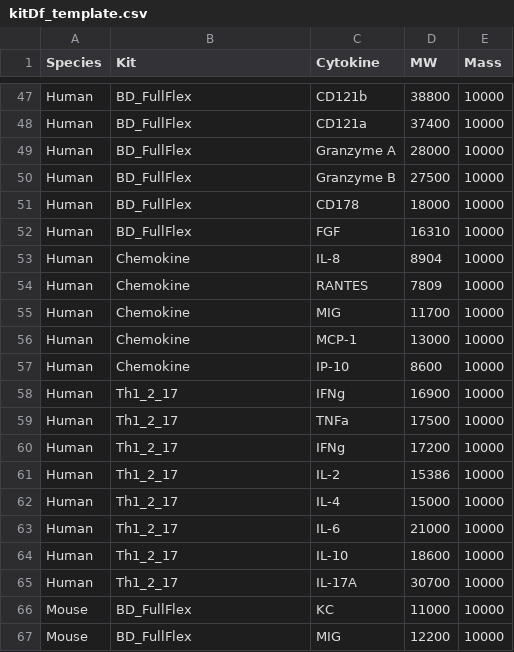
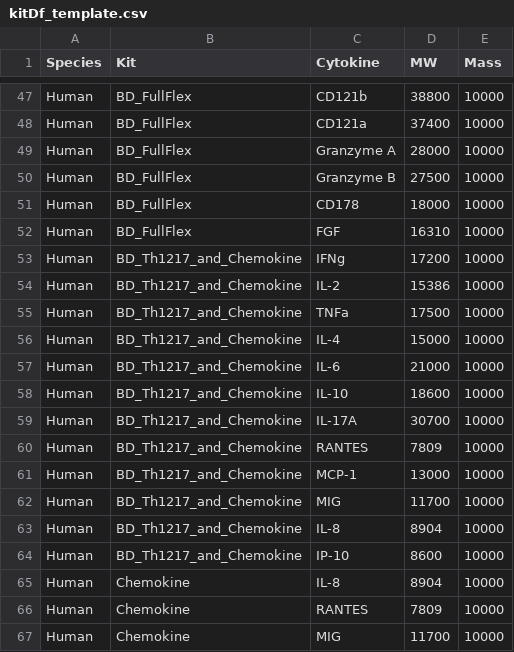
Before and after one commit to soorajachar/plateypus, a CSV file: plateypus/templates/kitDf_template.csv (was plateypus/misc/kitDf_template.csv), drawn as a sheet; only a part is shown, gaps mark what is left out; the shorter side is filled out with more unchanged rows; the diff names each change by its address in the sheet, - before the commit and + after, or states it on an @@ line.

Commit message:
Added combined BD kit to template

```diff
--- a/plateypus/misc/kitDf_template.csv
+++ b/plateypus/templates/kitDf_template.csv
+row 53: Human | BD_Th1217_and_Chemokine | IFNg | 17200 | 10000
+row 54: Human | BD_Th1217_and_Chemokine | IL-2 | 15386 | 10000
+row 55: Human | BD_Th1217_and_Chemokine | TNFa | 17500 | 10000
+row 56: Human | BD_Th1217_and_Chemokine | IL-4 | 15000 | 10000
+row 57: Human | BD_Th1217_and_Chemokine | IL-6 | 21000 | 10000
+row 58: Human | BD_Th1217_and_Chemokine | IL-10 | 18600 | 10000
+row 59: Human | BD_Th1217_and_Chemokine | IL-17A | 30700 | 10000
+row 60: Human | BD_Th1217_and_Chemokine | RANTES | 7809 | 10000
+row 61: Human | BD_Th1217_and_Chemokine | MCP-1 | 13000 | 10000
+row 62: Human | BD_Th1217_and_Chemokine | MIG | 11700 | 10000
+row 63: Human | BD_Th1217_and_Chemokine | IL-8 | 8904 | 10000
+row 64: Human | BD_Th1217_and_Chemokine | IP-10 | 8600 | 10000
```
Also changed, not shown: 4 other files.
